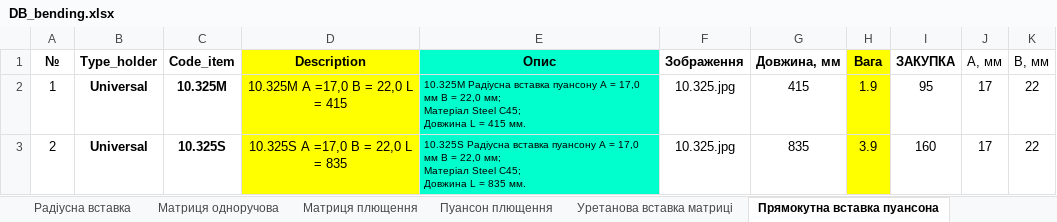
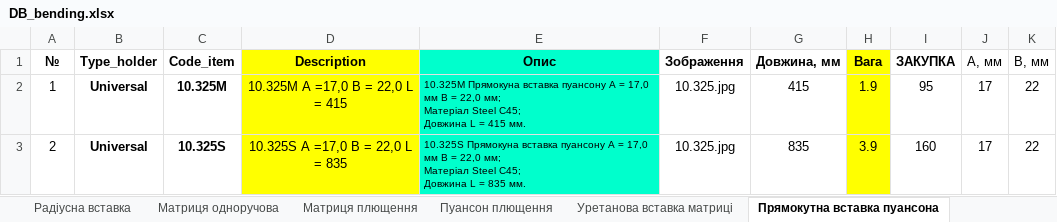
Before and after one commit to VitaliyBychevoy/BendingToolsPriceCalc, an Excel workbook: data/DB_bending.xlsx, sheet Прямокутна вставка пуансона, drawn as a sheet; values as stored, in another font and other column widths than the file's, no borders; the diff names each change by its address in the sheet, - before the commit and + after, or states it on an @@ line.

```diff
--- a/data/DB_bending.xlsx (sheet Прямокутна вставка пуансона)
+++ b/data/DB_bending.xlsx (sheet Прямокутна вставка пуансона)
-E2 (Опис): 10.325M Радіусна вставка пуансону…
+E2 (Опис): 10.325M Прямокуна вставка пуансону…
-E3 (Опис): 10.325S Радіусна вставка пуансону…
+E3 (Опис): 10.325S Прямокуна вставка пуансону…
```
Also changed, not shown: sheet Матриця одноручова, sheet Пуансон, other sheet tabs, vectortool_customers/customers_vectortool.xlsx, 42 other files.
